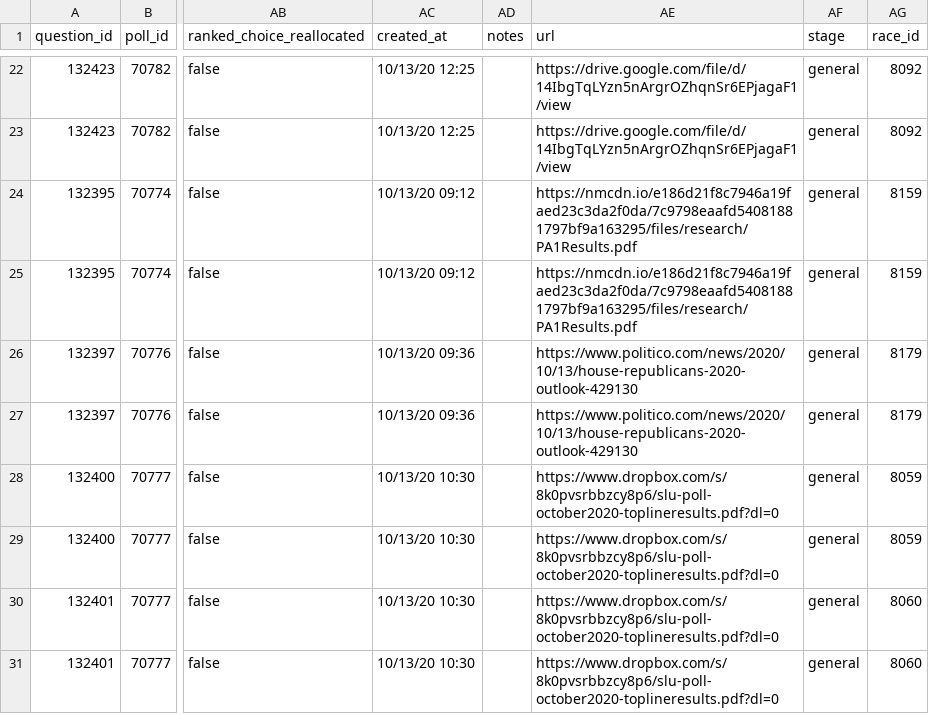
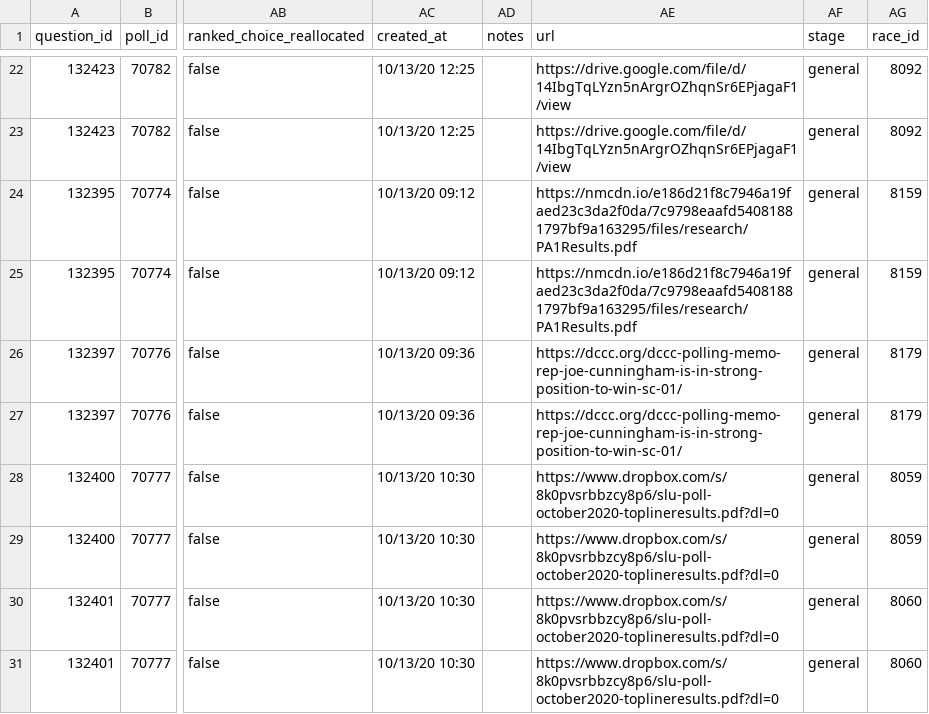
Before and after one commit to simonw/fivethirtyeight-polls, a CSV file: house_polls.csv, drawn as a sheet; only a part is shown, gaps mark what is left out; the diff names each change by its address in the sheet, - before the commit and + after, or states it on an @@ line.

```diff
--- a/house_polls.csv
+++ b/house_polls.csv
-AE26:AE27 (url): https://www.politico.com/news/2020/10/13/house-republicans-2020-outlook-429130
+AE26:AE27 (url): https://dccc.org/dccc-polling-memo-rep-joe-cunningham-is-in-strong-position-to-win-sc-01/
```
Also changed, not shown: governor_polls.csv, 3 other files.
